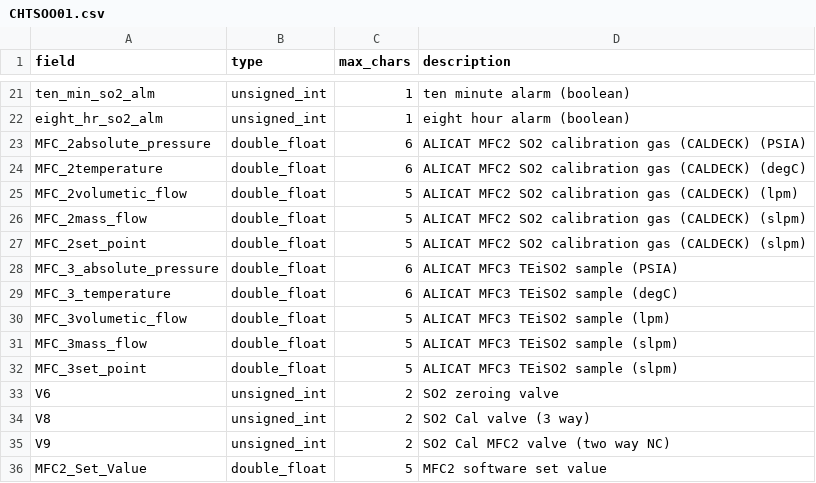
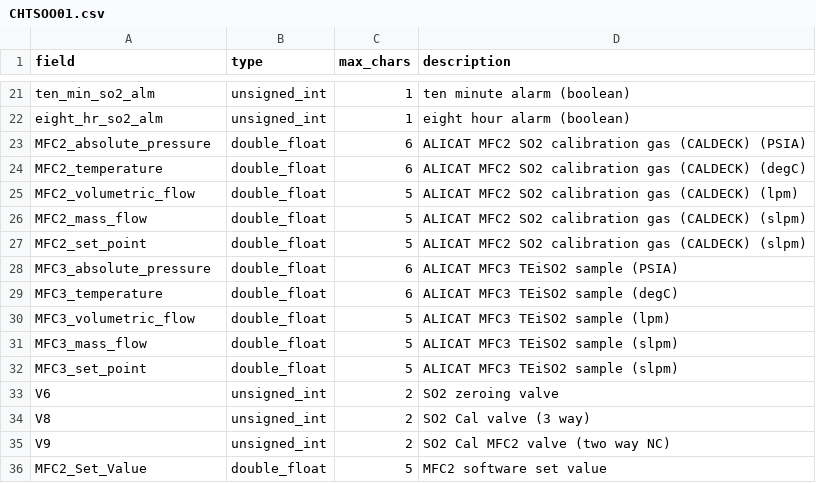
Before and after one commit to ncasuk/decades-rt, a CSV file: dataformats/CHTSOO01.csv, drawn as a sheet; only a part is shown, gaps mark what is left out; the diff covers the shown part only.

```diff
--- a/dataformats/CHTSOO01.csv
+++ b/dataformats/CHTSOO01.csv
@@ -22,12 +22,12 @@ ten_min_so2_alm,unsigned_int,1,ten minute alarm (boolean)
 eight_hr_so2_alm,unsigned_int,1,eight hour alarm (boolean)
-MFC_2absolute_pressure,double_float,6,ALICAT MFC2 SO2 calibration gas (CALDECK) (PSIA)
-MFC_2temperature,double_float,6,ALICAT MFC2 SO2 calibration gas (CALDECK) (degC)
-MFC_2volumetic_flow,double_float,5,ALICAT MFC2 SO2 calibration gas (CALDECK) (lpm)
-MFC_2mass_flow,double_float,5,ALICAT MFC2 SO2 calibration gas (CALDECK) (slpm)
-MFC_2set_point,double_float,5,ALICAT MFC2 SO2 calibration gas (CALDECK) (slpm)
-MFC_3_absolute_pressure,double_float,6,ALICAT MFC3 TEiSO2 sample (PSIA)
-MFC_3_temperature,double_float,6,ALICAT MFC3 TEiSO2 sample (degC)
-MFC_3volumetic_flow,double_float,5,ALICAT MFC3 TEiSO2 sample (lpm)
-MFC_3mass_flow,double_float,5,ALICAT MFC3 TEiSO2 sample (slpm)
-MFC_3set_point,double_float,5,ALICAT MFC3 TEiSO2 sample (slpm)
+MFC2_absolute_pressure,double_float,6,ALICAT MFC2 SO2 calibration gas (CALDECK) (PSIA)
+MFC2_temperature,double_float,6,ALICAT MFC2 SO2 calibration gas (CALDECK) (degC)
+MFC2_volumetric_flow,double_float,5,ALICAT MFC2 SO2 calibration gas (CALDECK) (lpm)
+MFC2_mass_flow,double_float,5,ALICAT MFC2 SO2 calibration gas (CALDECK) (slpm)
+MFC2_set_point,double_float,5,ALICAT MFC2 SO2 calibration gas (CALDECK) (slpm)
+MFC3_absolute_pressure,double_float,6,ALICAT MFC3 TEiSO2 sample (PSIA)
+MFC3_temperature,double_float,6,ALICAT MFC3 TEiSO2 sample (degC)
+MFC3_volumetric_flow,double_float,5,ALICAT MFC3 TEiSO2 sample (lpm)
+MFC3_mass_flow,double_float,5,ALICAT MFC3 TEiSO2 sample (slpm)
+MFC3_set_point,double_float,5,ALICAT MFC3 TEiSO2 sample (slpm)
 V6,unsigned_int,2,SO2 zeroing valve
```
Also changed, not shown: 16 added rows and 2 edited cells elsewhere in this file.
